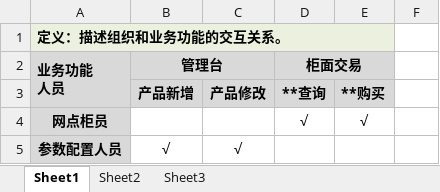
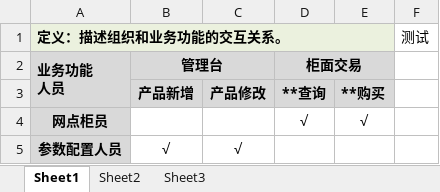
Before and after one commit to 3956697/test, an Excel workbook: 交付物模版/业务交互矩阵.xlsx, sheet Sheet1, drawn as a sheet; values as stored, in another font and other column widths than the file's, no borders; the diff names each change by its address in the sheet, - before the commit and + after, or states it on an @@ line.

Commit message:
测试

```diff
--- a/交付物模版/业务交互矩阵.xlsx (sheet Sheet1)
+++ b/交付物模版/业务交互矩阵.xlsx (sheet Sheet1)
-F1: (empty)
+F1: 测试
```
